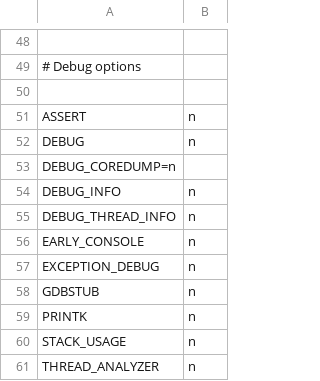
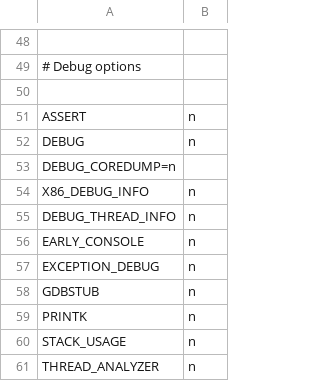
Before and after one commit to FrameworkComputer/zephyr, a CSV file: scripts/kconfig/hardened.csv, drawn as a sheet; only a part is shown, gaps mark what is left out.

Commit message:
x86: rename DEBUG_INFO to X86_DEBUG_INFO
This is an X86 specific option and should not appear as generic debug
option.

Fixes zephyrproject-rtos/zephyr#52929

(cherry picked from commit bd8597c9d70334b918fda4f5a3997208b47d6a09)

Cq-Depend: chromium:6673975
Original-Signed-off-by: Anas Nashif <anas.nashif@intel.com>
GitOrigin-RevId: bd8597c9d70334b918fda4f5a3997208b47d6a09
Cr-Build-Id: 8711229266906812305
Cr-Build-Url: https://cr-buildbucket.appspot.com/build/8711229266906812305
Copybot-Job-Name: zephyr-main-copybot-downstream
Change-Id: I1142fda85d30a18d458c3a32bce4f297d1dd2029
Reviewed-on: https://chromium-review.googlesource.com/c/chromiumos/third_party/zephyr/+/6665554
Reviewed-by: Keith Short <keithshort@chromium.org>
Tested-by: Keith Short <keithshort@chromium.org>
Commit-Queue: Keith Short <keithshort@chromium.org>
Reviewed-by: Fabio Baltieri <fabiobaltieri@google.com>

```diff
--- a/scripts/kconfig/hardened.csv
+++ b/scripts/kconfig/hardened.csv
@@ -53,3 +53,3 @@ DEBUG,n
 DEBUG_COREDUMP=n
-DEBUG_INFO,n
+X86_DEBUG_INFO,n
 DEBUG_THREAD_INFO,n
```
Also changed, not shown: 19 other files.
